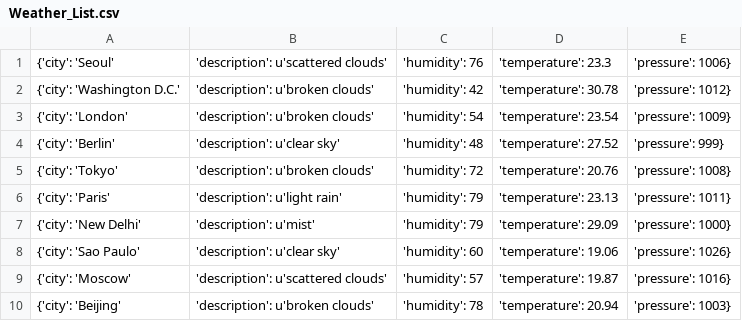
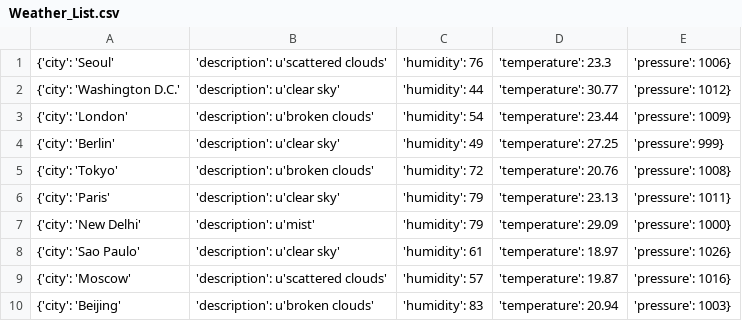
Before and after one commit to Alfie1996/Mega.github.io, a CSV file: Weather_List.csv, drawn as a sheet.

Commit message:
Auto commit at 2023-06-19 18:00:01.271094

```diff
--- a/Weather_List.csv
+++ b/Weather_List.csv
@@ -1,10 +1,10 @@
 {'city': 'Seoul', 'description': u'scattered clouds', 'humidity': 76, 'temperature': 23.3, 'pressure': 1006}
-{'city': 'Washington D.C.', 'description': u'broken clouds', 'humidity': 42, 'temperature': 30.78, 'pressure': 1012}
-{'city': 'London', 'description': u'broken clouds', 'humidity': 54, 'temperature': 23.54, 'pressure': 1009}
-{'city': 'Berlin', 'description': u'clear sky', 'humidity': 48, 'temperature': 27.52, 'pressure': 999}
+{'city': 'Washington D.C.', 'description': u'clear sky', 'humidity': 44, 'temperature': 30.77, 'pressure': 1012}
+{'city': 'London', 'description': u'broken clouds', 'humidity': 54, 'temperature': 23.44, 'pressure': 1009}
+{'city': 'Berlin', 'description': u'clear sky', 'humidity': 49, 'temperature': 27.25, 'pressure': 999}
 {'city': 'Tokyo', 'description': u'broken clouds', 'humidity': 72, 'temperature': 20.76, 'pressure': 1008}
-{'city': 'Paris', 'description': u'light rain', 'humidity': 79, 'temperature': 23.13, 'pressure': 1011}
+{'city': 'Paris', 'description': u'clear sky', 'humidity': 79, 'temperature': 23.13, 'pressure': 1011}
 {'city': 'New Delhi', 'description': u'mist', 'humidity': 79, 'temperature': 29.09, 'pressure': 1000}
-{'city': 'Sao Paulo', 'description': u'clear sky', 'humidity': 60, 'temperature': 19.06, 'pressure': 1026}
+{'city': 'Sao Paulo', 'description': u'clear sky', 'humidity': 61, 'temperature': 18.97, 'pressure': 1026}
 {'city': 'Moscow', 'description': u'scattered clouds', 'humidity': 57, 'temperature': 19.87, 'pressure': 1016}
-{'city': 'Beijing', 'description': u'broken clouds', 'humidity': 78, 'temperature': 20.94, 'pressure': 1003}
+{'city': 'Beijing', 'description': u'broken clouds', 'humidity': 83, 'temperature': 20.94, 'pressure': 1003}
```
